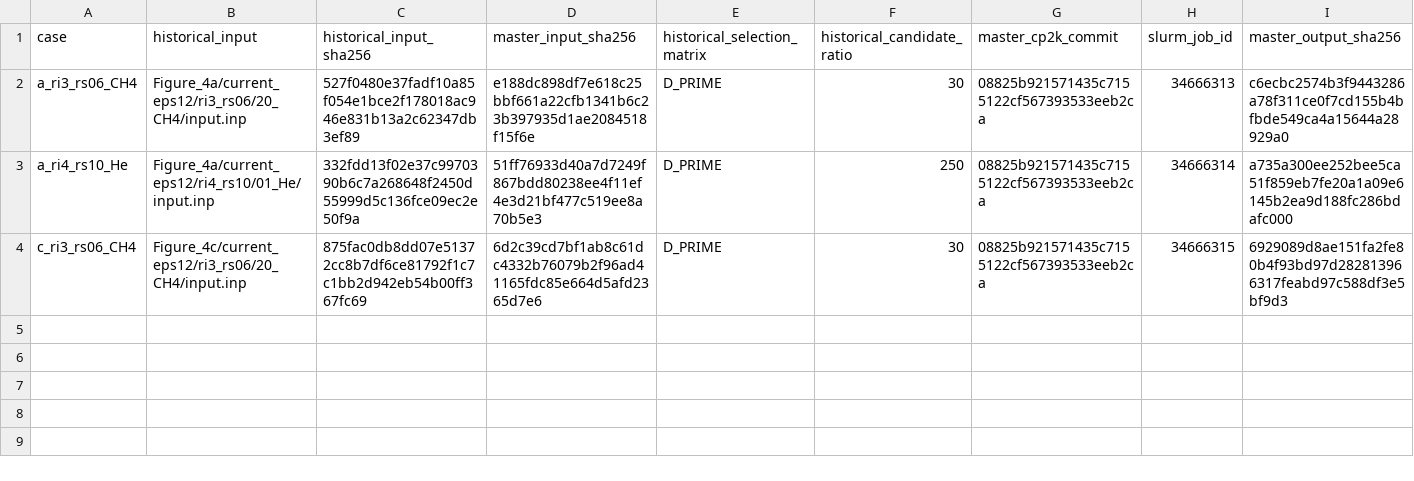
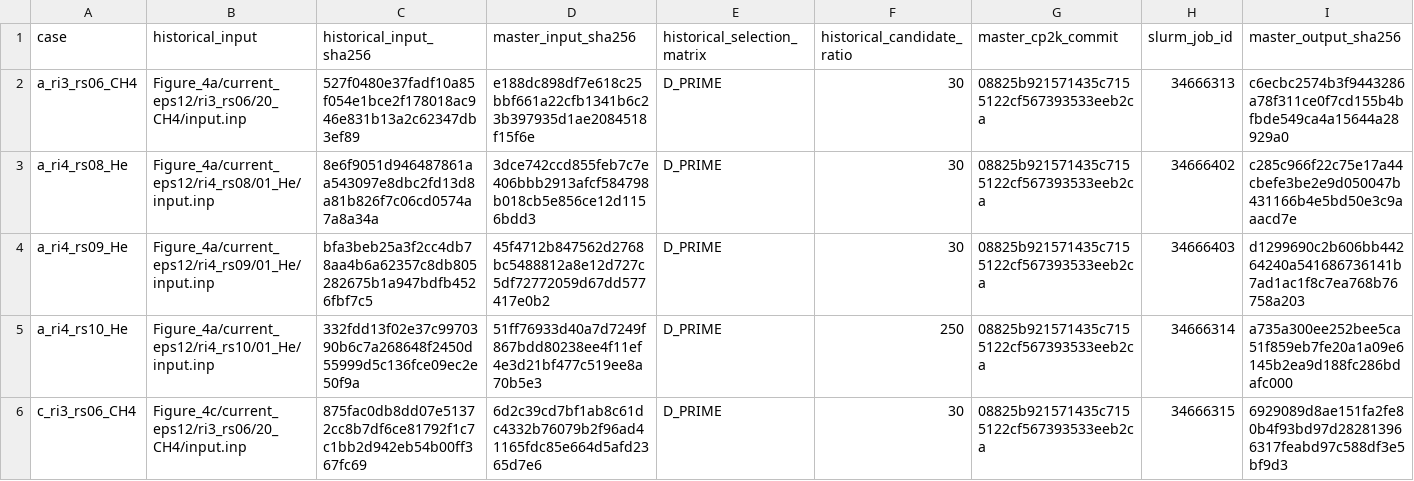
Before and after one commit to JWilhelm/AUTO_AO_RI_RSGRID, a CSV file: Figure_1a/reproducibility/public_master_spotcheck_20261017/comparison.csv, drawn as a sheet; only a part is shown; rows hold the shown columns only; the diff names each change by its address in the sheet, - before the commit and + after, or states it on an @@ line.

Commit message:
Add He RI-RS grid convergence diagnostic

```diff
--- a/Figure_1a/reproducibility/public_master_spotcheck_20261017/comparison.csv
+++ b/Figure_1a/reproducibility/public_master_spotcheck_20261017/comparison.csv
+row 3: a_ri4_rs08_He | Figure_4a/current_eps12/ri4_rs08/01_He/input.inp | 8e6f9051d946487861aa543097e8dbc2fd13d8a81b826f7c06cd0574a7a8a34a | 3dce742ccd855feb7c7e406bbb2913afcf584798b018cb5e856ce12d1156bdd3 | D_PRIME | 30 | 08825b921571435c7155122cf567393533eeb2ca | 34666402 | c285c966f22c75e17a44cbefe3be2e9d050047b431166b4e5bd50e3c9aaacd7e
+row 4: a_ri4_rs09_He | Figure_4a/current_eps12/ri4_rs09/01_He/input.inp | bfa3beb25a3f2cc4db78aa4b6a62357c8db805282675b1a947bdfb4526fbf7c5 | 45f4712b847562d2768bc5488812a8e12d727c5df72772059d67dd577417e0b2 | D_PRIME | 30 | 08825b921571435c7155122cf567393533eeb2ca | 34666403 | d1299690c2b606bb44264240a541686736141b7ad1ac1f8c7ea768b76758a203
```
Also changed, not shown: 6 other files.
